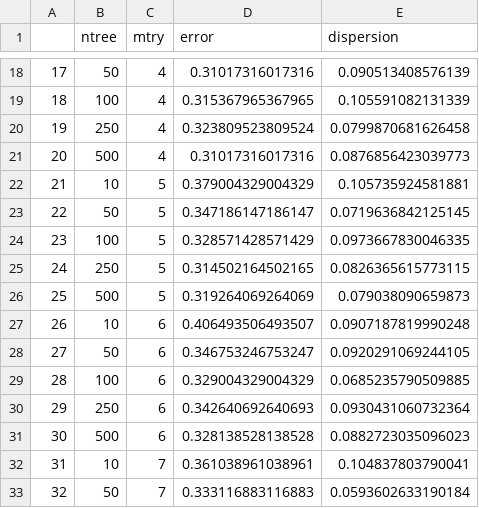
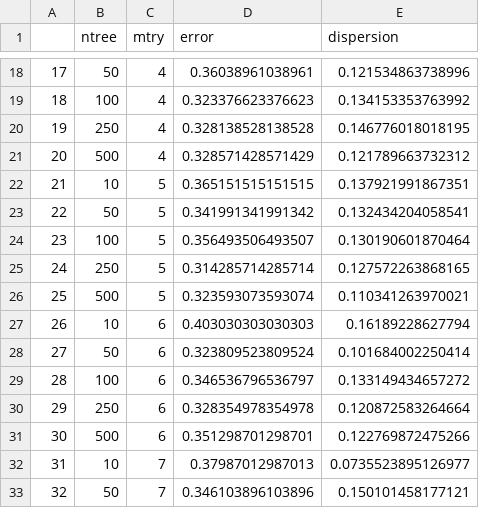
Before and after one commit to goujonpa/SY19TP7, a CSV file: csv/rf/prcomp_rf_perfomances.csv, drawn as a sheet; only a part is shown, gaps mark what is left out; the diff covers the shown part only.

```diff
--- a/csv/rf/prcomp_rf_perfomances.csv
+++ b/csv/rf/prcomp_rf_perfomances.csv
@@ -18,16 +18,16 @@
-"17",50,4,0.31017316017316,0.090513408576139
-"18",100,4,0.315367965367965,0.105591082131339
-"19",250,4,0.323809523809524,0.0799870681626458
-"20",500,4,0.31017316017316,0.0876856423039773
-"21",10,5,0.379004329004329,0.105735924581881
-"22",50,5,0.347186147186147,0.0719636842125145
-"23",100,5,0.328571428571429,0.0973667830046335
-"24",250,5,0.314502164502165,0.0826365615773115
-"25",500,5,0.319264069264069,0.079038090659873
-"26",10,6,0.406493506493507,0.0907187819990248
-"27",50,6,0.346753246753247,0.0920291069244105
-"28",100,6,0.329004329004329,0.0685235790509885
-"29",250,6,0.342640692640693,0.0930431060732364
-"30",500,6,0.328138528138528,0.0882723035096023
-"31",10,7,0.361038961038961,0.104837803790041
-"32",50,7,0.333116883116883,0.0593602633190184
+"17",50,4,0.36038961038961,0.121534863738996
+"18",100,4,0.323376623376623,0.134153353763992
+"19",250,4,0.328138528138528,0.146776018018195
+"20",500,4,0.328571428571429,0.121789663732312
+"21",10,5,0.365151515151515,0.137921991867351
+"22",50,5,0.341991341991342,0.132434204058541
+"23",100,5,0.356493506493507,0.130190601870464
+"24",250,5,0.314285714285714,0.127572263868165
+"25",500,5,0.323593073593074,0.110341263970021
+"26",10,6,0.403030303030303,0.16189228627794
+"27",50,6,0.323809523809524,0.101684002250414
+"28",100,6,0.346536796536797,0.133149434657272
+"29",250,6,0.328354978354978,0.120872583264664
+"30",500,6,0.351298701298701,0.122769872475266
+"31",10,7,0.37987012987013,0.0735523895126977
+"32",50,7,0.346103896103896,0.150101458177121
```
Also changed, not shown: 117 edited cells elsewhere in this file, 46 other files.
